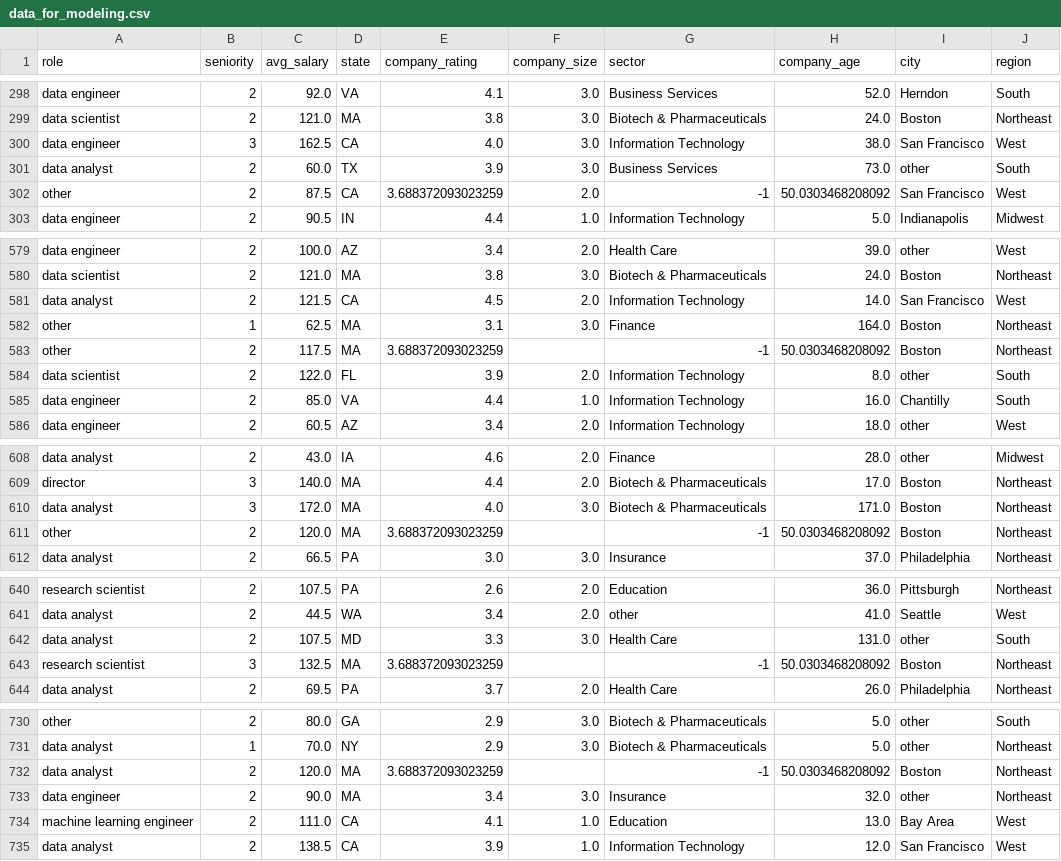
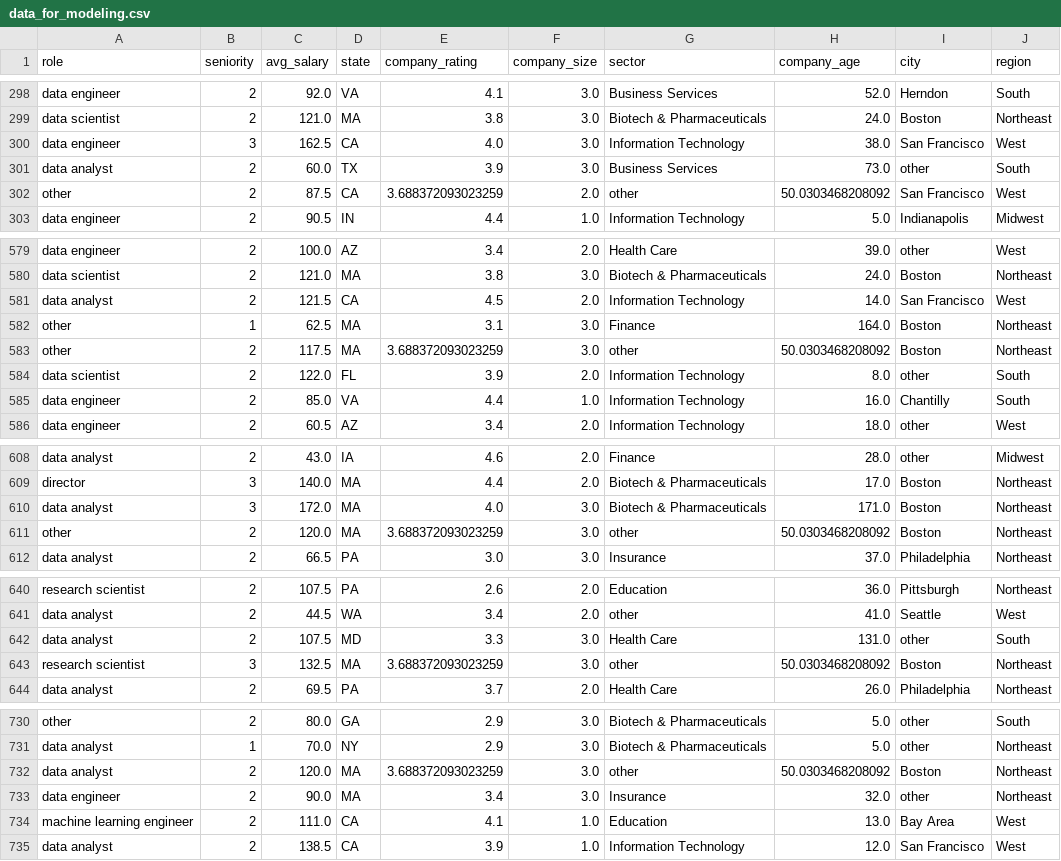
Before and after one commit to aidanberry12/Glassdoor_Salary_Analysis, a CSV file: data_for_modeling.csv, drawn as a sheet; only a part is shown, gaps mark what is left out; the diff covers the shown part only.

```diff
--- a/data_for_modeling.csv
+++ b/data_for_modeling.csv
@@ -301,3 +301,3 @@ data engineer,3,162.5,CA,4.0,3.0,Information Technology,38.0,San Francisco,West
 data analyst,2,60.0,TX,3.9,3.0,Business Services,73.0,other,South
-other,2,87.5,CA,3.688372093023259,2.0,-1,50.0303468208092,San Francisco,West
+other,2,87.5,CA,3.688372093023259,2.0,other,50.0303468208092,San Francisco,West
 data engineer,2,90.5,IN,4.4,1.0,Information Technology,5.0,Indianapolis,Midwest
@@ -582,3 +582,3 @@ data analyst,2,121.5,CA,4.5,2.0,Information Technology,14.0,San Francisco,West
 other,1,62.5,MA,3.1,3.0,Finance,164.0,Boston,Northeast
-other,2,117.5,MA,3.688372093023259,,-1,50.0303468208092,Boston,Northeast
+other,2,117.5,MA,3.688372093023259,3.0,other,50.0303468208092,Boston,Northeast
 data scientist,2,122.0,FL,3.9,2.0,Information Technology,8.0,other,South
@@ -610,3 +610,3 @@ director,3,140.0,MA,4.4,2.0,Biotech & Pharmaceuticals,17.0,Boston,Northeast
 data analyst,3,172.0,MA,4.0,3.0,Biotech & Pharmaceuticals,171.0,Boston,Northeast
-other,2,120.0,MA,3.688372093023259,,-1,50.0303468208092,Boston,Northeast
+other,2,120.0,MA,3.688372093023259,3.0,other,50.0303468208092,Boston,Northeast
 data analyst,2,66.5,PA,3.0,3.0,Insurance,37.0,Philadelphia,Northeast
@@ -642,3 +642,3 @@ data analyst,2,44.5,WA,3.4,2.0,other,41.0,Seattle,West
 data analyst,2,107.5,MD,3.3,3.0,Health Care,131.0,other,South
-research scientist,3,132.5,MA,3.688372093023259,,-1,50.0303468208092,Boston,Northeast
+research scientist,3,132.5,MA,3.688372093023259,3.0,other,50.0303468208092,Boston,Northeast
 data analyst,2,69.5,PA,3.7,2.0,Health Care,26.0,Philadelphia,Northeast
@@ -731,3 +731,3 @@ other,2,80.0,GA,2.9,3.0,Biotech & Pharmaceuticals,5.0,other,South
 data analyst,1,70.0,NY,2.9,3.0,Biotech & Pharmaceuticals,5.0,other,Northeast
-data analyst,2,120.0,MA,3.688372093023259,,-1,50.0303468208092,Boston,Northeast
+data analyst,2,120.0,MA,3.688372093023259,3.0,other,50.0303468208092,Boston,Northeast
 data engineer,2,90.0,MA,3.4,3.0,Insurance,32.0,other,Northeast
```
Also changed, not shown: 18 edited cells elsewhere in this file, cleaned_data.csv, 3 other files.
